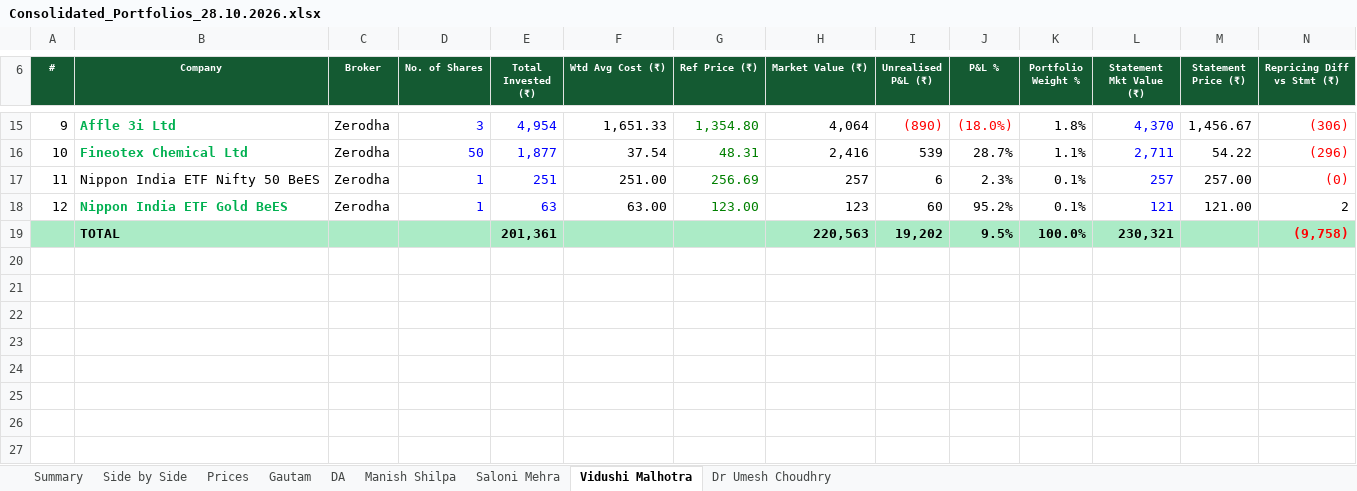
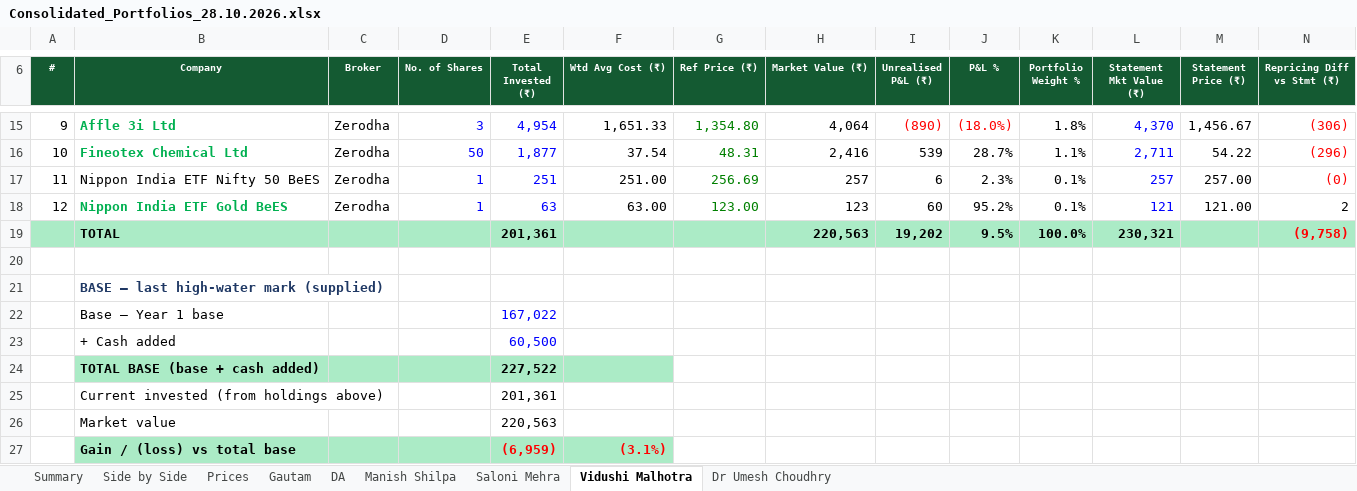
Before and after one commit to adeeparora/Portfolio-Consolidation-, an Excel workbook: Consolidated_Portfolios_28.10.2026.xlsx, sheet Vidushi Malhotra, drawn as a sheet; only a part is shown, gaps mark what is left out; values as stored, in another font and other column widths than the file's, no borders; conditional formats not drawn; rows hold the shown columns only; the diff names each change by its address in the sheet, - before the commit and + after, or states it on an @@ line.

```diff
--- a/Consolidated_Portfolios_28.10.2026.xlsx (sheet Vidushi Malhotra)
+++ b/Consolidated_Portfolios_28.10.2026.xlsx (sheet Vidushi Malhotra)
+row 20: (empty)
+row 21:  | BASE – last high-water mark (supplied)
+row 22:  | Base – Year 1 base |  |  | 167,022
+row 23:  | + Cash added |  |  | 60,500
+row 24:  | TOTAL BASE (base + cash added) |  |  | 227,522
+row 25:  | Current invested (from holdings above) |  |  | 201,361
+row 26:  | Market value |  |  | 220,563
+row 27:  | Gain / (loss) vs total base |  |  | (6,959) | (3.1%)
```
Also changed, not shown: sheet Saloni Mehra, sheet Dr Umesh Choudhry, sheet Gautam, sheet Manish Shilpa, sheet DA, sheet Summary.
